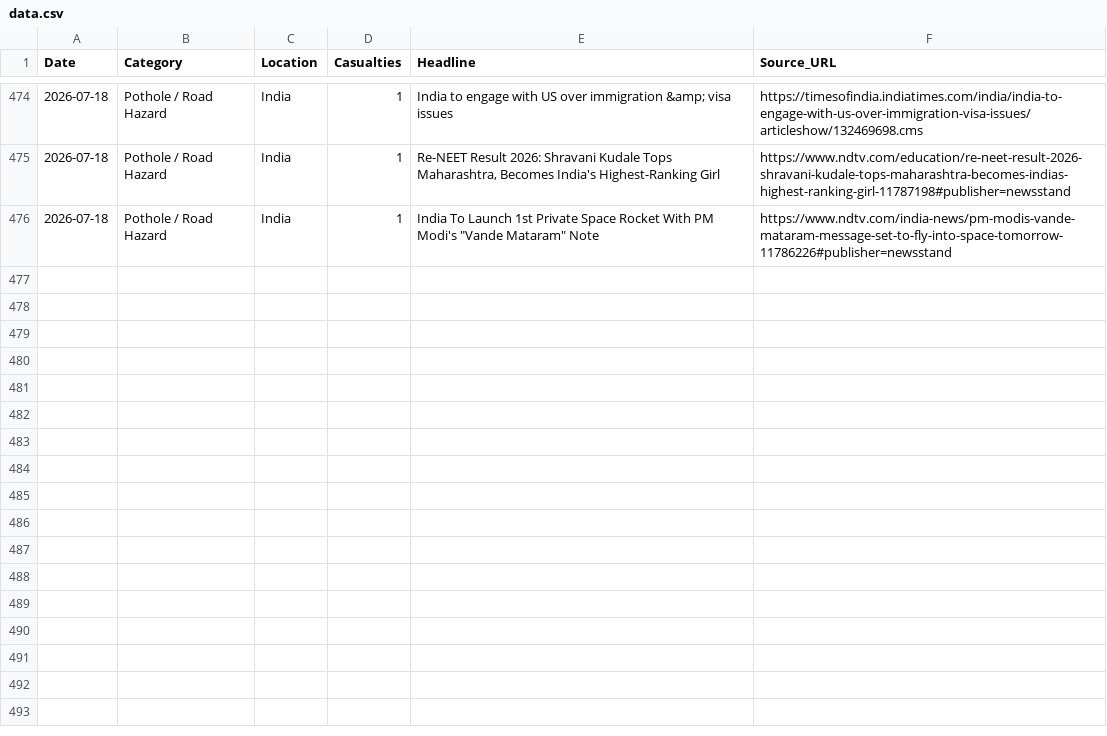
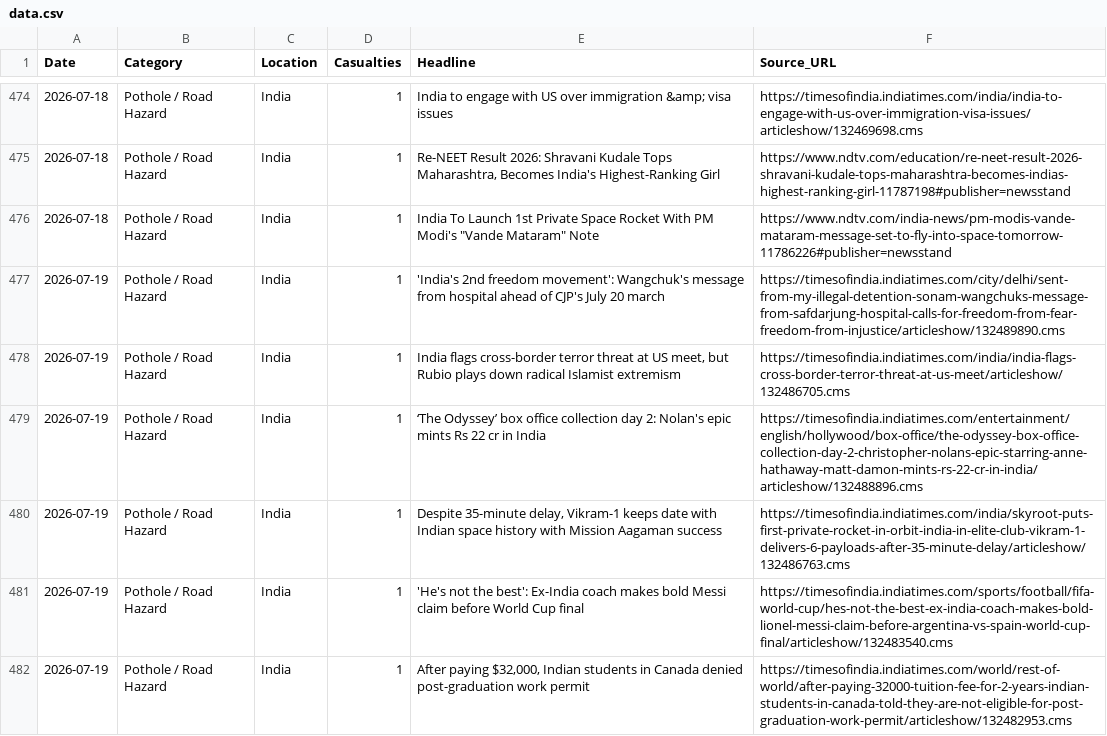
Before and after one commit to SonuK29/accountability-tracker., a CSV file: data.csv, drawn as a sheet; only a part is shown, gaps mark what is left out; the diff names each change by its address in the sheet, - before the commit and + after, or states it on an @@ line.

```diff
--- a/data.csv
+++ b/data.csv
+row 477: 2026-07-19 | Pothole / Road Hazard | India | 1 | 'India's 2nd freedom movement': Wangchuk's message from hospital ahead of CJP's July 20 march | https://timesofindia.indiatimes.com/city/delhi/sent-from-my-illegal-detention-sonam-wangchuks-message-from-safdarjung-hospital-calls-for-freedom-from-fear-freedom-from-injustice/articleshow/132489890.cms
+row 478: 2026-07-19 | Pothole / Road Hazard | India | 1 | India flags cross-border terror threat at US meet, but Rubio plays down radical Islamist extremism | https://timesofindia.indiatimes.com/india/india-flags-cross-border-terror-threat-at-us-meet/articleshow/132486705.cms
+row 479: 2026-07-19 | Pothole / Road Hazard | India | 1 | ‘The Odyssey’ box office collection day 2: Nolan's epic mints Rs 22 cr in India | https://timesofindia.indiatimes.com/entertainment/english/hollywood/box-office/the-odyssey-box-office-collection-day-2-christopher-nolans-epic-starring-anne-hathaway-matt-damon-mints-rs-22-cr-in-india/articleshow/132488896.cms
+row 480: 2026-07-19 | Pothole / Road Hazard | India | 1 | Despite 35-minute delay, Vikram-1 keeps date with Indian space history with Mission Aagaman success | https://timesofindia.indiatimes.com/india/skyroot-puts-first-private-rocket-in-orbit-india-in-elite-club-vikram-1-delivers-6-payloads-after-35-minute-delay/articleshow/132486763.cms
+row 481: 2026-07-19 | Pothole / Road Hazard | India | 1 | 'He's not the best': Ex-India coach makes bold Messi claim before World Cup final | https://timesofindia.indiatimes.com/sports/football/fifa-world-cup/hes-not-the-best-ex-india-coach-makes-bold-lionel-messi-claim-before-argentina-vs-spain-world-cup-final/articleshow/132483540.cms
+row 482: 2026-07-19 | Pothole / Road Hazard | India | 1 | After paying $32,000, Indian students in Canada denied post-graduation work permit | https://timesofindia.indiatimes.com/world/rest-of-world/after-paying-32000-tuition-fee-for-2-years-indian-students-in-canada-told-they-are-not-eligible-for-post-graduation-work-permit/articleshow/132482953.cms
```
